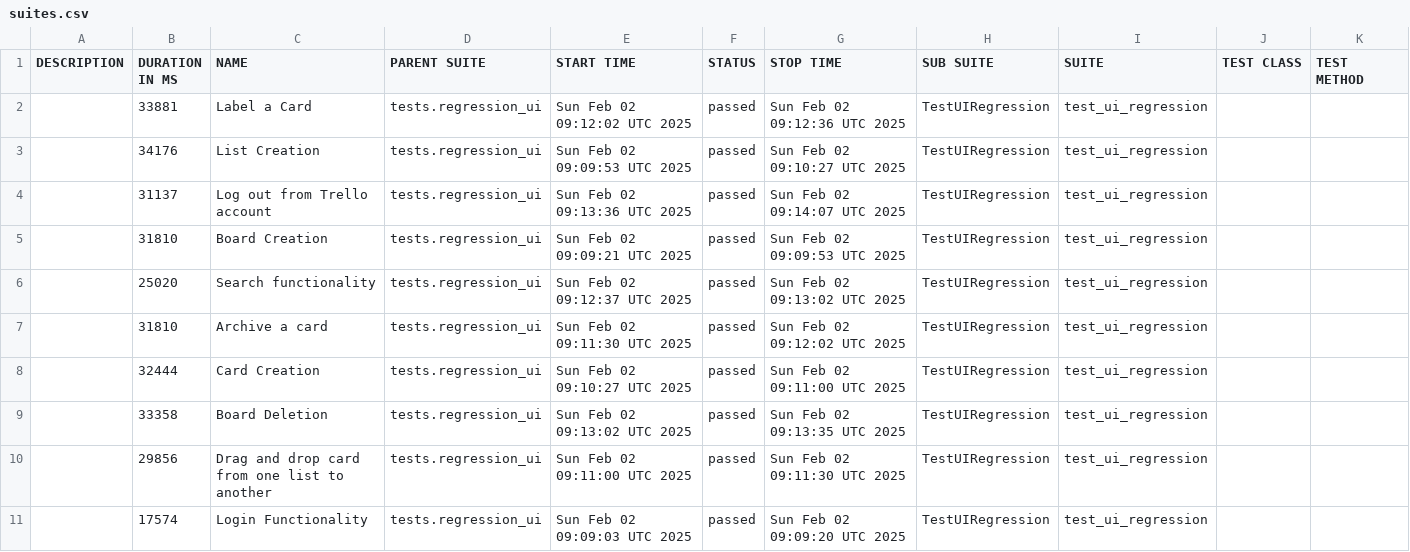
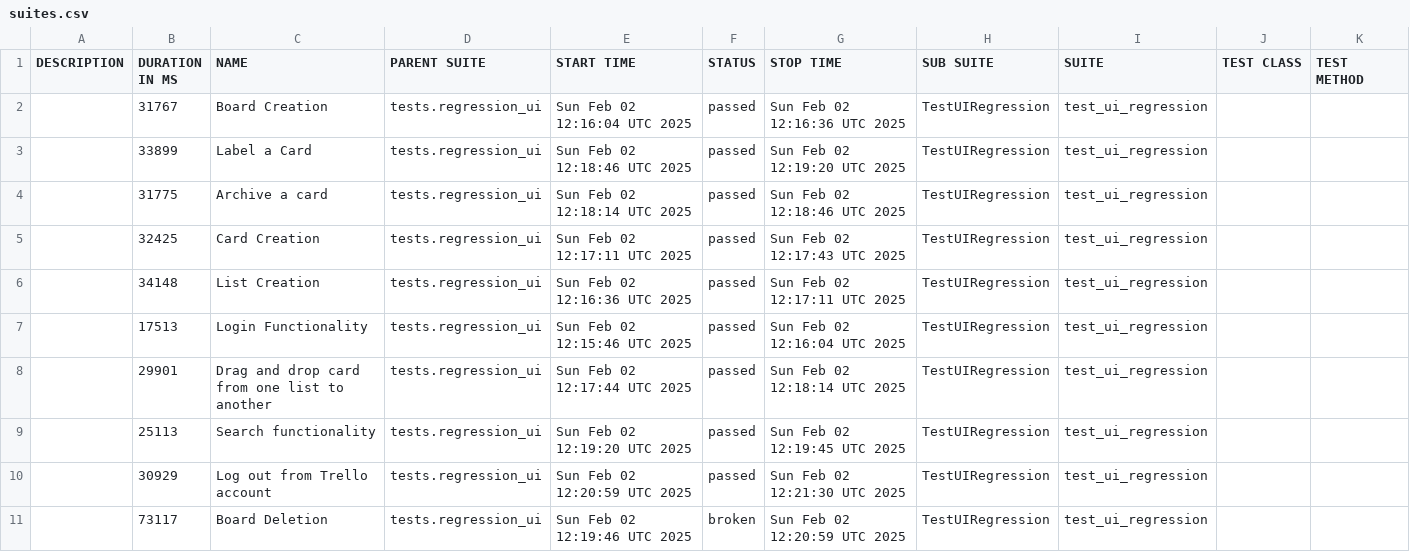
Before and after one commit to vkqapro/pythonSelenium, a CSV file: data/suites.csv, drawn as a sheet.

```diff
--- a/data/suites.csv
+++ b/data/suites.csv
@@ -1,11 +1,11 @@
 "DESCRIPTION","DURATION IN MS","NAME","PARENT SUITE","START TIME","STATUS","STOP TIME","SUB SUITE","SUITE","TEST CLASS","TEST METHOD"
-"","33881","Label a Card","tests.regression_ui","Sun Feb 02 09:12:02 UTC 2025","passed","Sun Feb 02 09:12:36 UTC 2025","TestUIRegression","test_ui_regression","",""
-"","34176","List Creation","tests.regression_ui","Sun Feb 02 09:09:53 UTC 2025","passed","Sun Feb 02 09:10:27 UTC 2025","TestUIRegression","test_ui_regression","",""
-"","31137","Log out from Trello account","tests.regression_ui","Sun Feb 02 09:13:36 UTC 2025","passed","Sun Feb 02 09:14:07 UTC 2025","TestUIRegression","test_ui_regression","",""
-"","31810","Board Creation","tests.regression_ui","Sun Feb 02 09:09:21 UTC 2025","passed","Sun Feb 02 09:09:53 UTC 2025","TestUIRegression","test_ui_regression","",""
-"","25020","Search functionality","tests.regression_ui","Sun Feb 02 09:12:37 UTC 2025","passed","Sun Feb 02 09:13:02 UTC 2025","TestUIRegression","test_ui_regression","",""
-"","31810","Archive a card","tests.regression_ui","Sun Feb 02 09:11:30 UTC 2025","passed","Sun Feb 02 09:12:02 UTC 2025","TestUIRegression","test_ui_regression","",""
-"","32444","Card Creation","tests.regression_ui","Sun Feb 02 09:10:27 UTC 2025","passed","Sun Feb 02 09:11:00 UTC 2025","TestUIRegression","test_ui_regression","",""
-"","33358","Board Deletion","tests.regression_ui","Sun Feb 02 09:13:02 UTC 2025","passed","Sun Feb 02 09:13:35 UTC 2025","TestUIRegression","test_ui_regression","",""
-"","29856","Drag and drop card from one list to another","tests.regression_ui","Sun Feb 02 09:11:00 UTC 2025","passed","Sun Feb 02 09:11:30 UTC 2025","TestUIRegression","test_ui_regression","",""
-"","17574","Login Functionality","tests.regression_ui","Sun Feb 02 09:09:03 UTC 2025","passed","Sun Feb 02 09:09:20 UTC 2025","TestUIRegression","test_ui_regression","",""
+"","31767","Board Creation","tests.regression_ui","Sun Feb 02 12:16:04 UTC 2025","passed","Sun Feb 02 12:16:36 UTC 2025","TestUIRegression","test_ui_regression","",""
+"","33899","Label a Card","tests.regression_ui","Sun Feb 02 12:18:46 UTC 2025","passed","Sun Feb 02 12:19:20 UTC 2025","TestUIRegression","test_ui_regression","",""
+"","31775","Archive a card","tests.regression_ui","Sun Feb 02 12:18:14 UTC 2025","passed","Sun Feb 02 12:18:46 UTC 2025","TestUIRegression","test_ui_regression","",""
+"","32425","Card Creation","tests.regression_ui","Sun Feb 02 12:17:11 UTC 2025","passed","Sun Feb 02 12:17:43 UTC 2025","TestUIRegression","test_ui_regression","",""
+"","34148","List Creation","tests.regression_ui","Sun Feb 02 12:16:36 UTC 2025","passed","Sun Feb 02 12:17:11 UTC 2025","TestUIRegression","test_ui_regression","",""
+"","17513","Login Functionality","tests.regression_ui","Sun Feb 02 12:15:46 UTC 2025","passed","Sun Feb 02 12:16:04 UTC 2025","TestUIRegression","test_ui_regression","",""
+"","29901","Drag and drop card from one list to another","tests.regression_ui","Sun Feb 02 12:17:44 UTC 2025","passed","Sun Feb 02 12:18:14 UTC 2025","TestUIRegression","test_ui_regression","",""
+"","25113","Search functionality","tests.regression_ui","Sun Feb 02 12:19:20 UTC 2025","passed","Sun Feb 02 12:19:45 UTC 2025","TestUIRegression","test_ui_regression","",""
+"","30929","Log out from Trello account","tests.regression_ui","Sun Feb 02 12:20:59 UTC 2025","passed","Sun Feb 02 12:21:30 UTC 2025","TestUIRegression","test_ui_regression","",""
+"","73117","Board Deletion","tests.regression_ui","Sun Feb 02 12:19:46 UTC 2025","broken","Sun Feb 02 12:20:59 UTC 2025","TestUIRegression","test_ui_regression","",""
```
Also changed, not shown: 43 other files.
